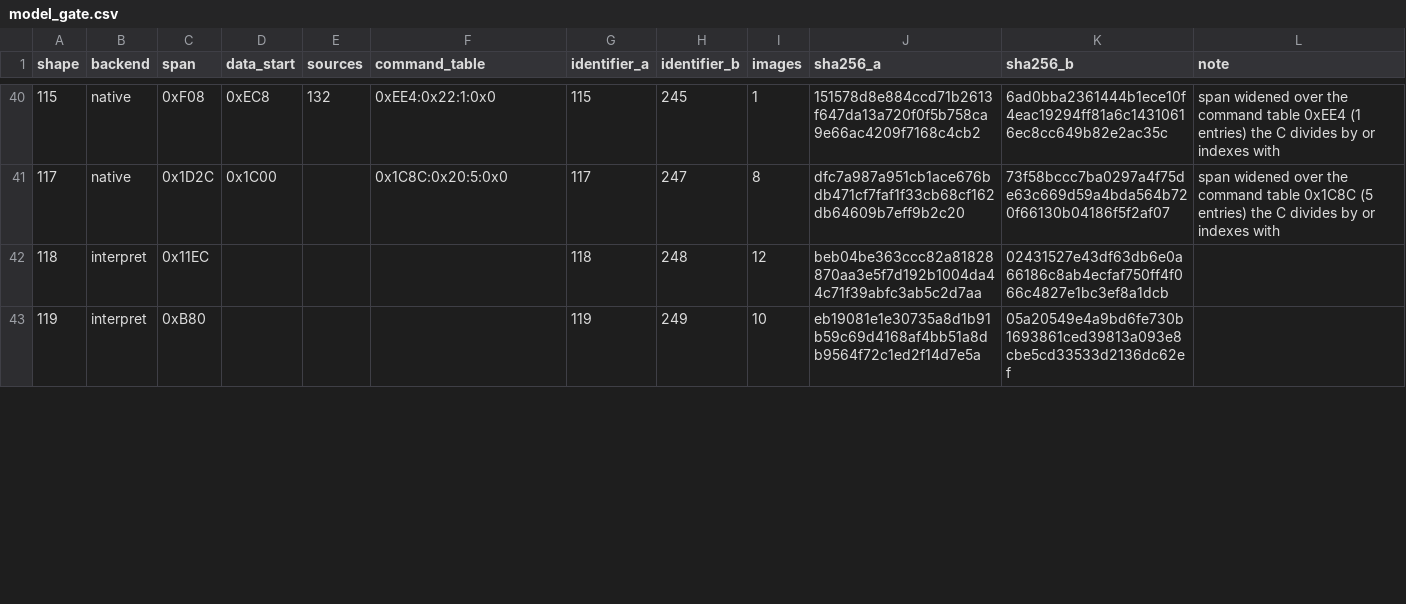
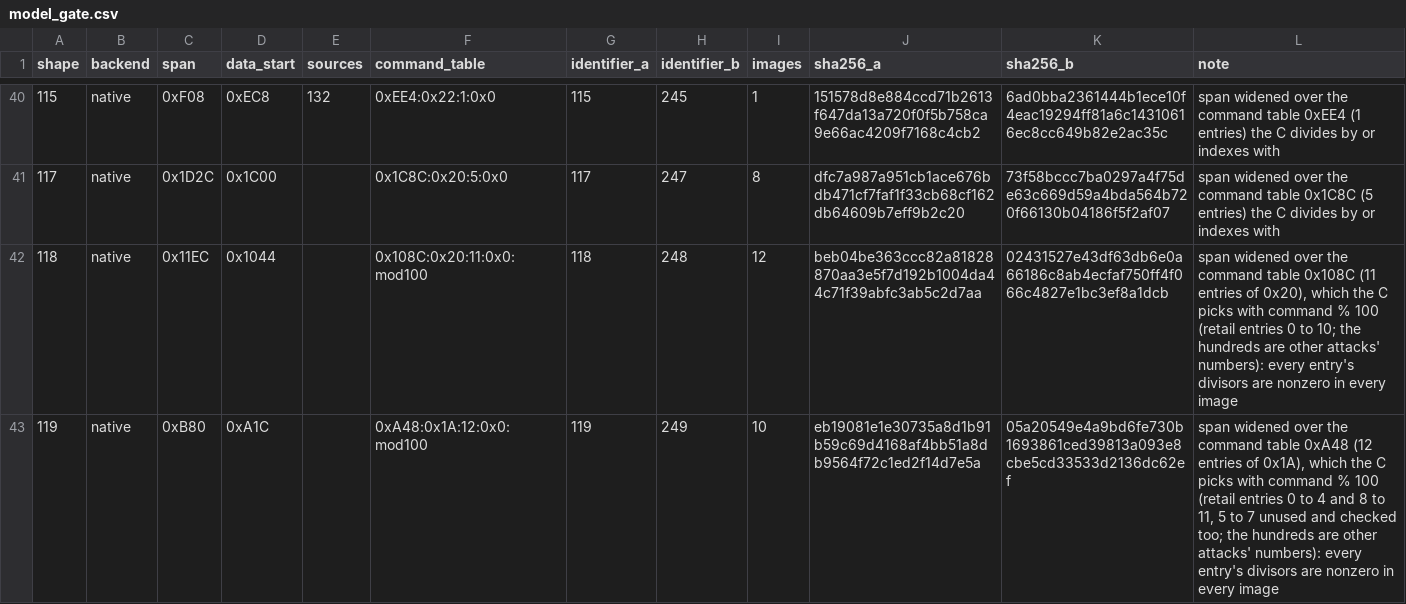
Before and after one commit to Unchiga/Yu-Gi-Oh-Forbidden-Memories-Recompiled, a CSV file: config/pc/model_gate.csv, drawn as a sheet; only a part is shown, gaps mark what is left out; the diff covers the shown part only.

```diff
--- a/config/pc/model_gate.csv
+++ b/config/pc/model_gate.csv
@@ -41,3 +41,3 @@ shape,backend,span,data_start,sources,command_table,identifier_a,identifier_b,im
 117,native,0x1D2C,0x1C00,,0x1C8C:0x20:5:0x0,117,247,8,dfc7a987a951cb1ace676bdb471cf7faf1f33cb68cf162db64609b7eff9b2c20,73f58bccc7ba0297a4f75de63c669d59a4bda564b720f66130b04186f5f2af07,span widened over the command table 0x1C8C (5 entries) the C divides by or indexes with
-118,interpret,0x11EC,,,,118,248,12,beb04be363ccc82a81828870aa3e5f7d192b1004da44c71f39abfc3ab5c2d7aa,02431527e43df63db6e0a66186c8ab4ecfaf750ff4f066c4827e1bc3ef8a1dcb,
-119,interpret,0xB80,,,,119,249,10,eb19081e1e30735a8d1b91b59c69d4168af4bb51a8db9564f72c1ed2f14d7e5a,05a20549e4a9bd6fe730b1693861ced39813a093e8cbe5cd33533d2136dc62ef,
+118,native,0x11EC,0x1044,,0x108C:0x20:11:0x0:mod100,118,248,12,beb04be363ccc82a81828870aa3e5f7d192b1004da44c71f39abfc3ab5c2d7aa,02431527e43df63db6e0a66186c8ab4ecfaf750ff4f066c4827e1bc3ef8a1dcb,"span widened over the command table 0x108C (11 entries of 0x20), which the C picks with command % 100 (retail entries 0 to 10; the hundreds are other attacks' numbers): every entry's divisors are nonzero in every image"
+119,native,0xB80,0xA1C,,0xA48:0x1A:12:0x0:mod100,119,249,10,eb19081e1e30735a8d1b91b59c69d4168af4bb51a8db9564f72c1ed2f14d7e5a,05a20549e4a9bd6fe730b1693861ced39813a093e8cbe5cd33533d2136dc62ef,"span widened over the command table 0xA48 (12 entries of 0x1A), which the C picks with command % 100 (retail entries 0 to 4 and 8 to 11, 5 to 7 unused and checked too; the hundreds are other attacks' numbers): every entry's divisors are nonzero in every image"
```
Also changed, not shown: 32 edited cells elsewhere in this file, config/pc/model_retail.csv, 37 other files.
